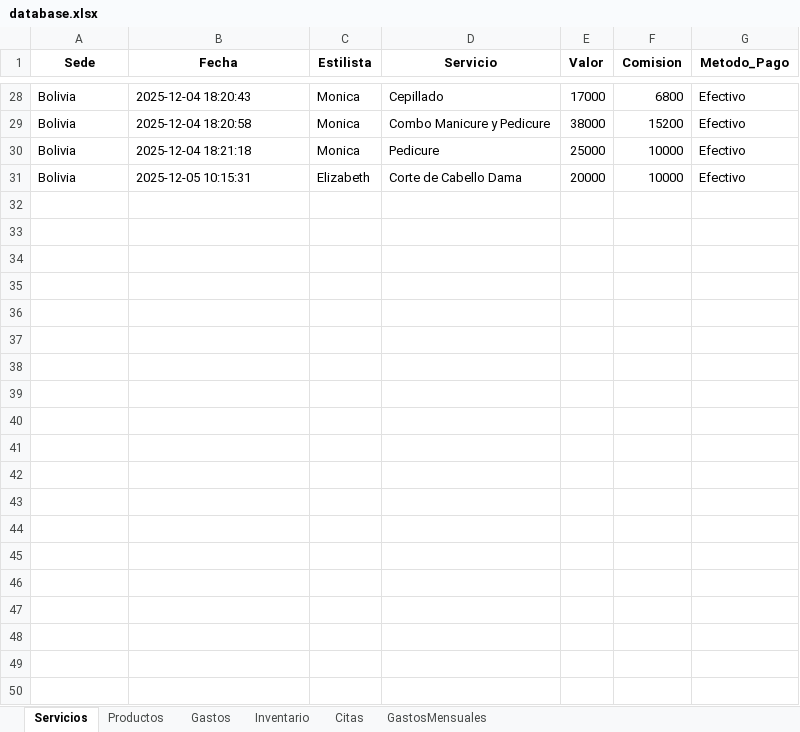
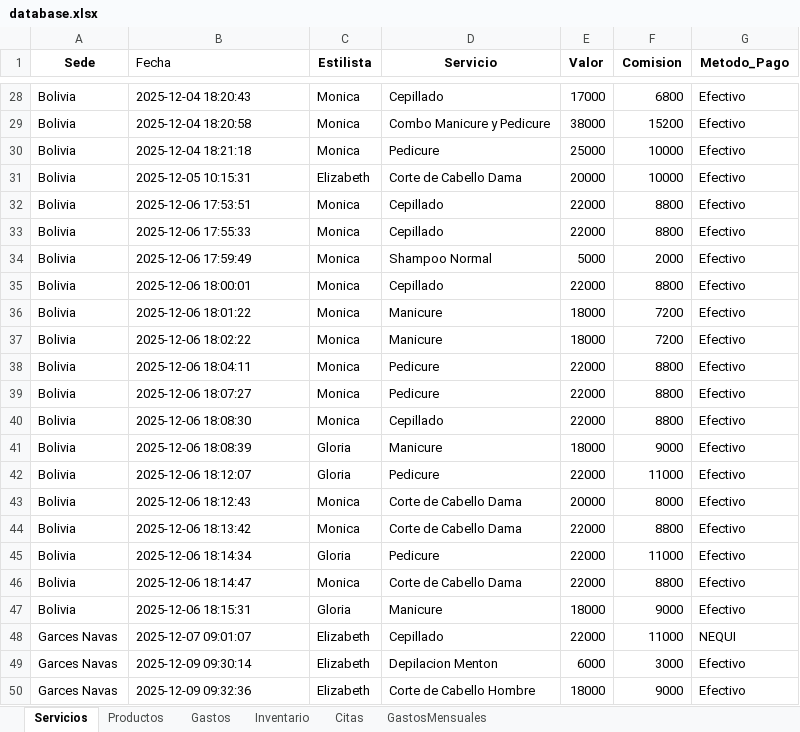
Before and after one commit to jrojasbu/SOFTWAREPELUQUERIA, an Excel workbook: database.xlsx, sheet Servicios, drawn as a sheet; only a part is shown, gaps mark what is left out; values as stored, in another font and other column widths than the file's, no borders; the diff covers the shown part only; the diff names each change by its address in the sheet, - before the commit and + after, or states it on an @@ line.

```diff
--- a/database.xlsx (sheet Servicios)
+++ b/database.xlsx (sheet Servicios)
@@ B1 bold: on → off, alignment: center → left @@
+row 32: Bolivia | 2025-12-06 17:53:51 | Monica | Cepillado | 22000 | 8800 | Efectivo
+row 33: Bolivia | 2025-12-06 17:55:33 | Monica | Cepillado | 22000 | 8800 | Efectivo
+row 34: Bolivia | 2025-12-06 17:59:49 | Monica | Shampoo Normal | 5000 | 2000 | Efectivo
+row 35: Bolivia | 2025-12-06 18:00:01 | Monica | Cepillado | 22000 | 8800 | Efectivo
+row 36: Bolivia | 2025-12-06 18:01:22 | Monica | Manicure | 18000 | 7200 | Efectivo
+row 37: Bolivia | 2025-12-06 18:02:22 | Monica | Manicure | 18000 | 7200 | Efectivo
+row 38: Bolivia | 2025-12-06 18:04:11 | Monica | Pedicure | 22000 | 8800 | Efectivo
+row 39: Bolivia | 2025-12-06 18:07:27 | Monica | Pedicure | 22000 | 8800 | Efectivo
+row 40: Bolivia | 2025-12-06 18:08:30 | Monica | Cepillado | 22000 | 8800 | Efectivo
+row 41: Bolivia | 2025-12-06 18:08:39 | Gloria | Manicure | 18000 | 9000 | Efectivo
+row 42: Bolivia | 2025-12-06 18:12:07 | Gloria | Pedicure | 22000 | 11000 | Efectivo
+row 43: Bolivia | 2025-12-06 18:12:43 | Monica | Corte de Cabello Dama | 20000 | 8000 | Efectivo
+row 44: Bolivia | 2025-12-06 18:13:42 | Monica | Corte de Cabello Dama | 22000 | 8800 | Efectivo
+row 45: Bolivia | 2025-12-06 18:14:34 | Gloria | Pedicure | 22000 | 11000 | Efectivo
+row 46: Bolivia | 2025-12-06 18:14:47 | Monica | Corte de Cabello Dama | 22000 | 8800 | Efectivo
+row 47: Bolivia | 2025-12-06 18:15:31 | Gloria | Manicure | 18000 | 9000 | Efectivo
+row 48: Garces Navas | 2025-12-07 09:01:07 | Elizabeth | Cepillado | 22000 | 11000 | NEQUI
+row 49: Garces Navas | 2025-12-09 09:30:14 | Elizabeth | Depilacion Menton | 6000 | 3000 | Efectivo
+row 50: Garces Navas | 2025-12-09 09:32:36 | Elizabeth | Corte de Cabello Hombre | 18000 | 9000 | Efectivo
```
Also changed, not shown: 82 added rows and 8 edited cells elsewhere in this sheet, sheet Productos, sheet Gastos, sheet GastosMensuales, sheet Inventario, dist/database.xlsx, 35 other files.
